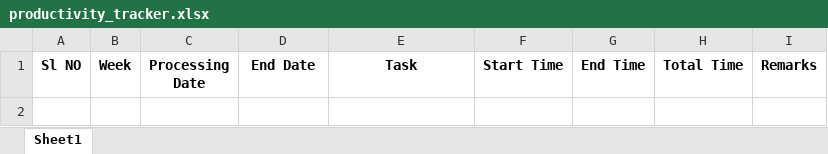
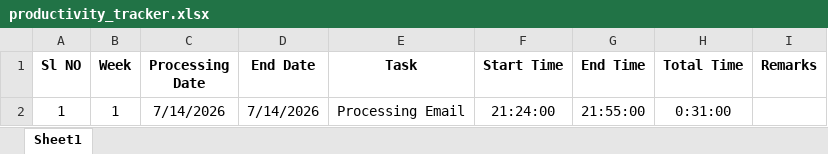
Before and after one commit to zuhebkittur/AI-Bootcamp, an Excel workbook: Python/Projects/TeamPulse-AI/data/productivity_tracker.xlsx, sheet Sheet1, drawn as a sheet; values as stored, in another font and other column widths than the file's, no borders; charts and pictures not drawn; the diff names each change by its address in the sheet, - before the commit and + after, or states it on an @@ line.

Commit message:
Stable TeamPulse AI v1.0 setup

```diff
--- a/Python/Projects/TeamPulse-AI/data/productivity_tracker.xlsx (sheet Sheet1)
+++ b/Python/Projects/TeamPulse-AI/data/productivity_tracker.xlsx (sheet Sheet1)
+row 2: 1 | 1 | 7/14/2026 | 7/14/2026 | Processing Email | 21:24:00 | 21:55:00 | 0:31:00
```
Also changed, not shown: charts or pictures, 12 other files.
